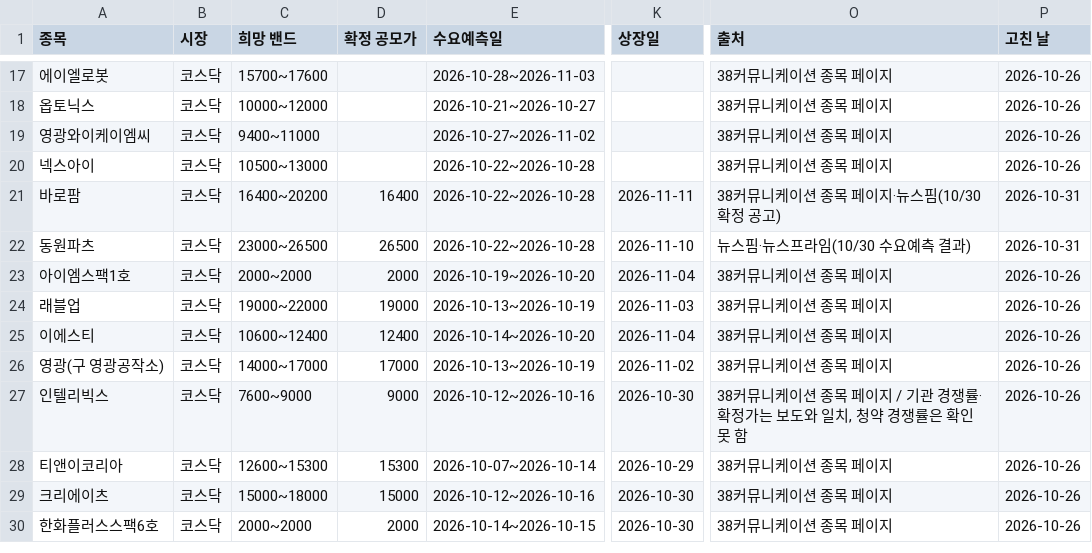
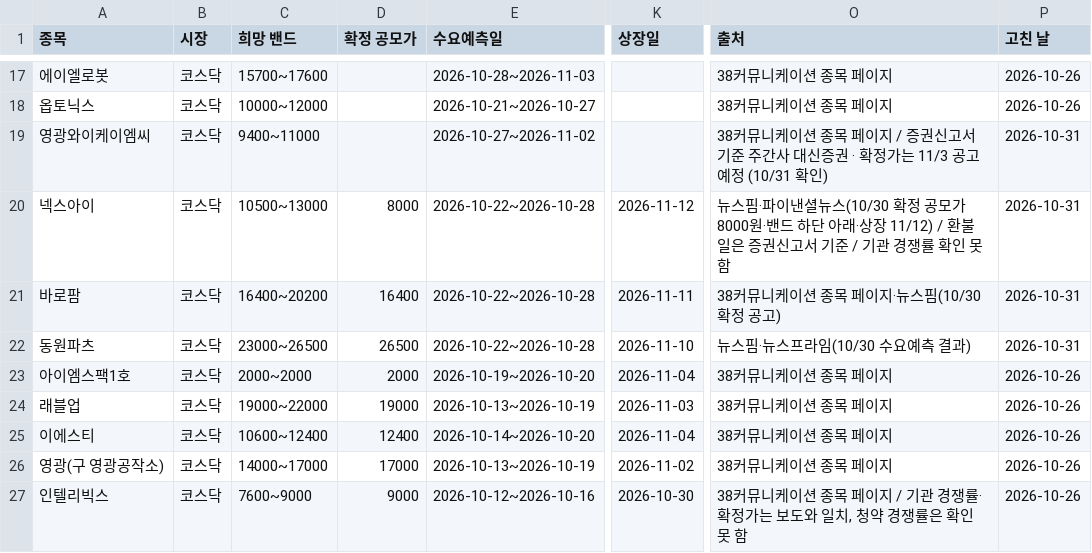
Before and after one commit to kwonjinbeom/jb_office, a CSV file: 콘텐츠/블로그_카페/데이터/공모주.csv, drawn as a sheet; only a part is shown, gaps mark what is left out; the shorter side is filled out with more unchanged rows; the diff names each change by its address in the sheet, - before the commit and + after, or states it on an @@ line.

```diff
--- a/콘텐츠/블로그_카페/데이터/공모주.csv
+++ b/콘텐츠/블로그_카페/데이터/공모주.csv
-O19 (출처): 38커뮤니케이션 종목 페이지
+O19 (출처): 38커뮤니케이션 종목 페이지 / 증권신고서 기준 주간사 대신증권 · 확정가는 11/3 공고 예정 (10/31 확인)
-P19:P20 (고친 날): 2026-10-26
+P19:P20 (고친 날): 2026-10-31
-D20 (확정 공모가): (empty)
+D20 (확정 공모가): 8000
-K20 (상장일): (empty)
+K20 (상장일): 2026-11-12
-O20 (출처): 38커뮤니케이션 종목 페이지
+O20 (출처): 뉴스핌·파이낸셜뉴스(10/30 확정 공모가 8000원·밴드 하단 아래·상장 11/12) / 환불일은 증권신고서 기준 / 기관 경쟁률 확인 못 함
```
Also changed, not shown: 2 other files.
